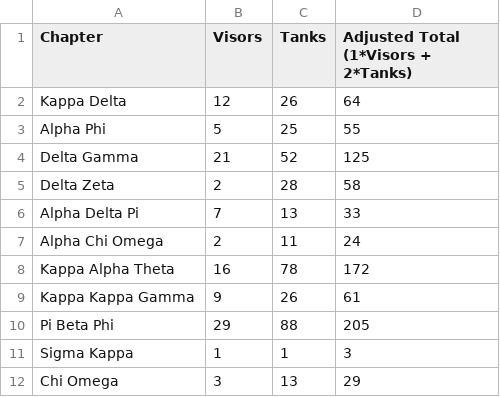
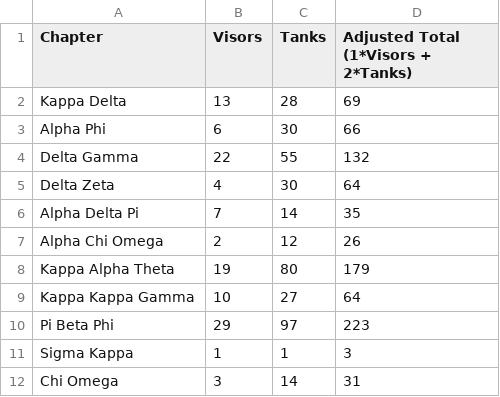
Before and after one commit to rythei/watermelonbust, a CSV file: orders_out.csv, drawn as a sheet.

```diff
--- a/orders_out.csv
+++ b/orders_out.csv
@@ -1,12 +1,12 @@
 Chapter,Visors,Tanks,Adjusted Total (1*Visors + 2*Tanks)
-Kappa Delta,12,26,64
-Alpha Phi,5,25,55
-Delta Gamma,21,52,125
-Delta Zeta,2,28,58
-Alpha Delta Pi,7,13,33
-Alpha Chi Omega,2,11,24
-Kappa Alpha Theta,16,78,172
-Kappa Kappa Gamma,9,26,61
-Pi Beta Phi,29,88,205
+Kappa Delta,13,28,69
+Alpha Phi,6,30,66
+Delta Gamma,22,55,132
+Delta Zeta,4,30,64
+Alpha Delta Pi,7,14,35
+Alpha Chi Omega,2,12,26
+Kappa Alpha Theta,19,80,179
+Kappa Kappa Gamma,10,27,64
+Pi Beta Phi,29,97,223
 Sigma Kappa,1,1,3
-Chi Omega,3,13,29
+Chi Omega,3,14,31
```
Also changed, not shown: orders_in.csv.
